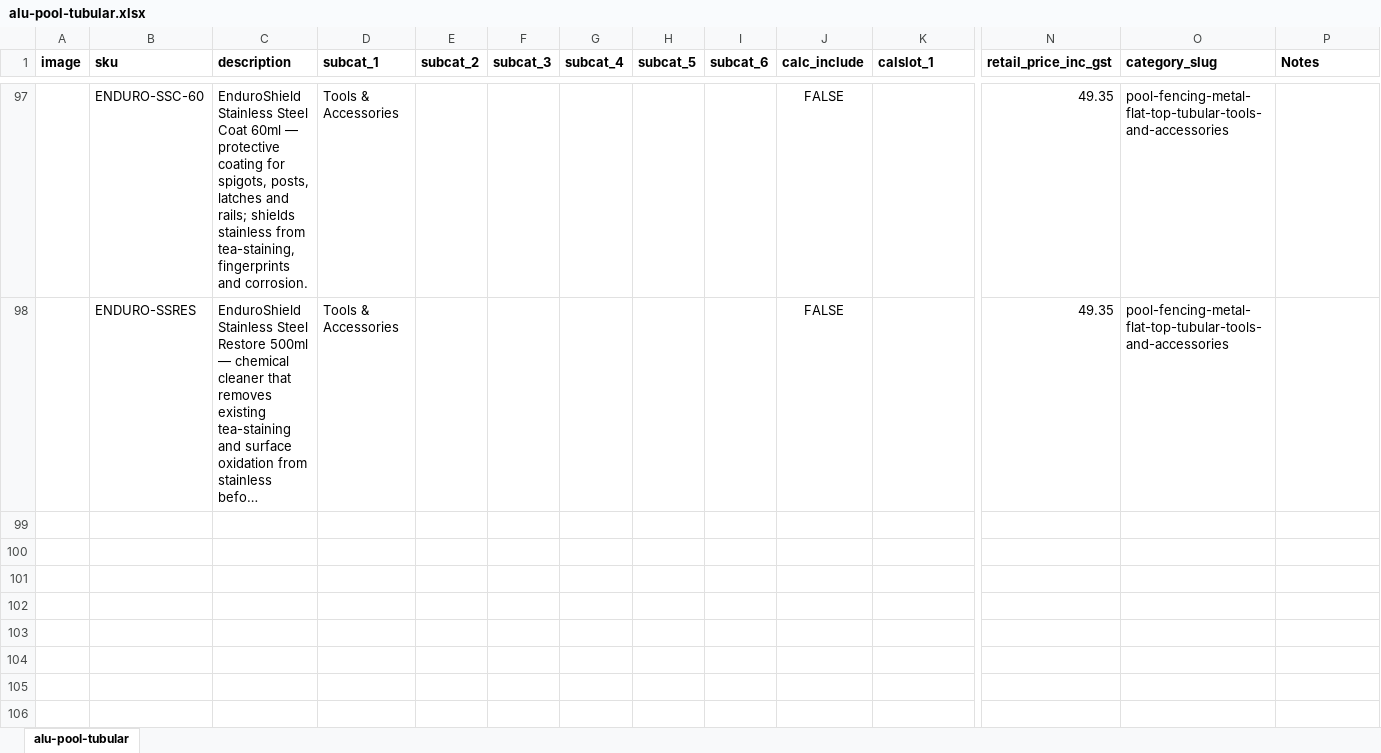
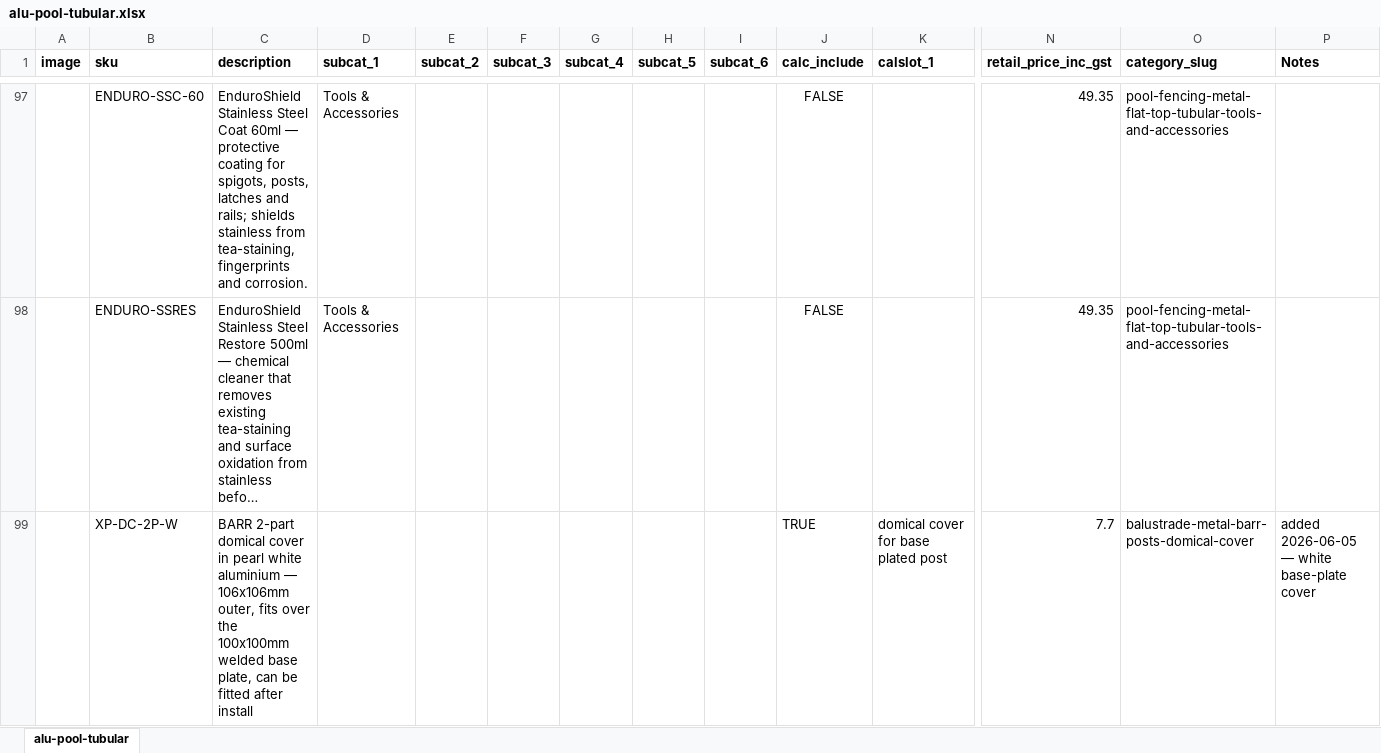
Before and after one commit to terrilljj/FenceLogic2, an Excel workbook: _reports/catalogue-by-style/alu-pool-tubular.xlsx, sheet alu-pool-tubular, drawn as a sheet; only a part is shown, gaps mark what is left out; long unchanged cells end in …; values as stored, in another font and other column widths than the file's, no borders; charts and pictures not drawn; rows hold the shown columns only; the diff names each change by its address in the sheet, - before the commit and + after, or states it on an @@ line.

```diff
--- a/_reports/catalogue-by-style/alu-pool-tubular.xlsx (sheet alu-pool-tubular)
+++ b/_reports/catalogue-by-style/alu-pool-tubular.xlsx (sheet alu-pool-tubular)
+row 99:  | XP-DC-2P-W | BARR 2-part domical cover in pearl white aluminium — 106x106mm outer, fits over the 100x100mm welded base plate, can be fitted after install |  |  |  |  |  |  | TRUE | domical cover for base plated post | 7.7 | balustrade-metal-barr-posts-domical-cover | added 2026-06-05 — white base-plate cover
```
Also changed, not shown: charts or pictures, _reports/catalogue-by-style/glass-bal-channel-15mm.xlsx, _reports/catalogue-by-style/glass-bal-standoffs.xlsx, 4 other files.
